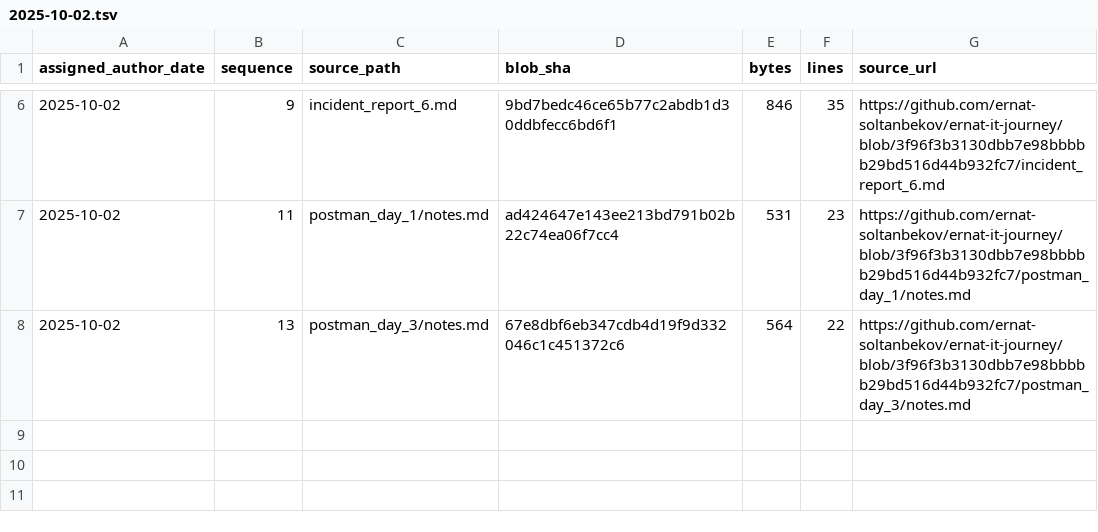
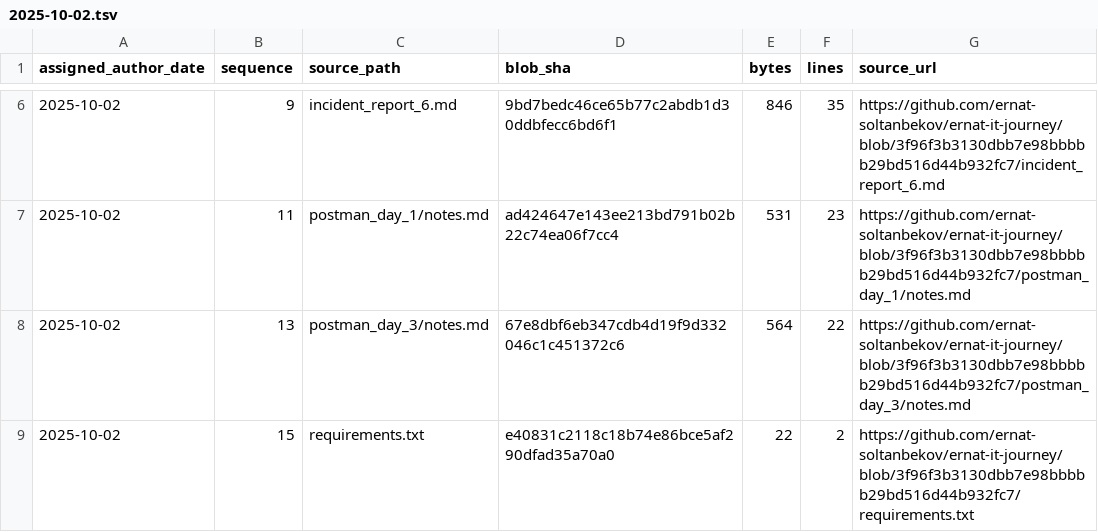
Before and after one commit to ernat-soltanbekov/ernat-it-journey, a TSV file: source-catalog-2026-09-30/daily/2025-10-02.tsv, drawn as a sheet; only a part is shown, gaps mark what is left out.

Commit message:
catalog: add source metadata for 2025-10-02 #15 (backfill generated 2026-09-30)

```diff
--- a/source-catalog-2026-09-30/daily/2025-10-02.tsv
+++ b/source-catalog-2026-09-30/daily/2025-10-02.tsv
@@ -8 +8,2 @@ assigned_author_date	sequence	source_path	blob_sha	bytes	lines	source_url
 2025-10-02	13	postman_day_3/notes.md	67e8dbf6eb347cdb4d19f9d332046c1c451372c6	564	22	https://github.com/ernat-soltanbekov/ernat-it-journey/blob/3f96f3b3130dbb7e98bbbbb29bd516d44b932fc7/postman_day_3/notes.md
+2025-10-02	15	requirements.txt	e40831c2118c18b74e86bce5af290dfad35a70a0	22	2	https://github.com/ernat-soltanbekov/ernat-it-journey/blob/3f96f3b3130dbb7e98bbbbb29bd516d44b932fc7/requirements.txt
```
